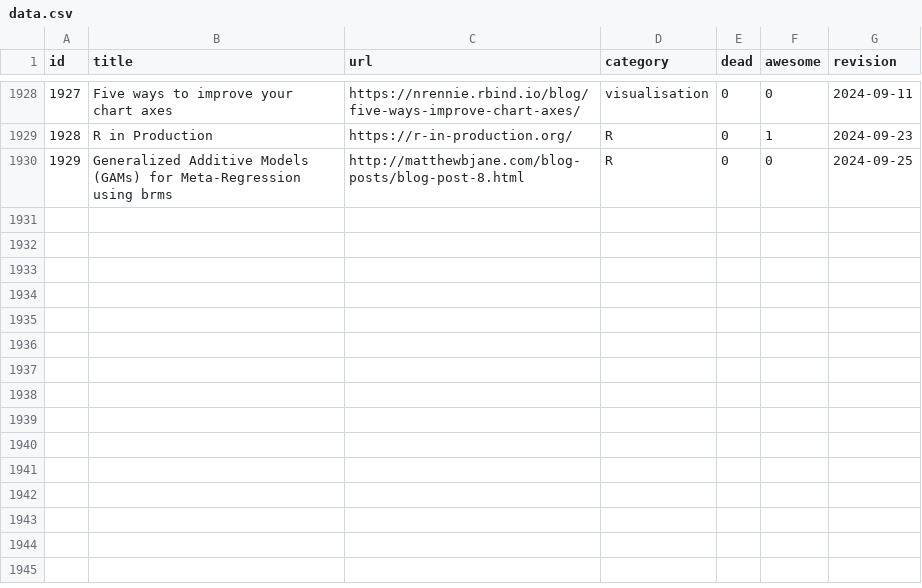
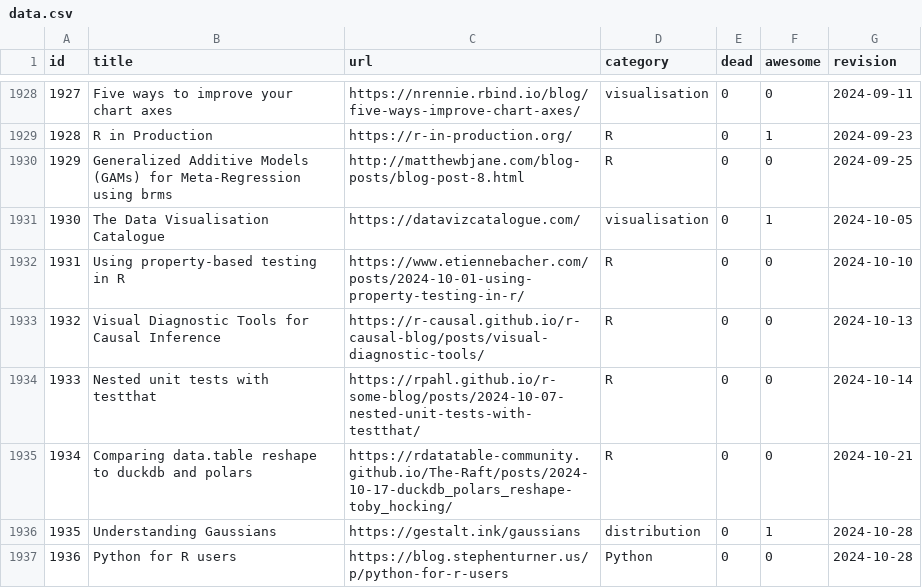
Before and after one commit to erikgahner/awesome-statistics, a CSV file: data.csv, drawn as a sheet; only a part is shown, gaps mark what is left out.

```diff
--- a/data.csv
+++ b/data.csv
@@ -1930 +1930,8 @@ id,title,url,category,dead,awesome,revision
 1929,"Generalized Additive Models (GAMs) for Meta-Regression using brms",http://matthewbjane.com/blog-posts/blog-post-8.html,R,0,0,"2024-09-25"
+1930,"The Data Visualisation Catalogue",https://datavizcatalogue.com/,visualisation,0,1,"2024-10-05"
+1931,"Using property-based testing in R",https://www.etiennebacher.com/posts/2024-10-01-using-property-testing-in-r/,R,0,0,"2024-10-10"
+1932,"Visual Diagnostic Tools for Causal Inference",https://r-causal.github.io/r-causal-blog/posts/visual-diagnostic-tools/,R,0,0,"2024-10-13"
+1933,"Nested unit tests with testthat",https://rpahl.github.io/r-some-blog/posts/2024-10-07-nested-unit-tests-with-testthat/,R,0,0,"2024-10-14"
+1934,"Comparing data.table reshape to duckdb and polars",https://rdatatable-community.github.io/The-Raft/posts/2024-10-17-duckdb_polars_reshape-toby_hocking/,R,0,0,"2024-10-21"
+1935,"Understanding Gaussians",https://gestalt.ink/gaussians,distribution,0,1,"2024-10-28"
+1936,"Python for R users",https://blog.stephenturner.us/p/python-for-r-users,Python,0,0,"2024-10-28"
```
Also changed, not shown: 1 other file.
